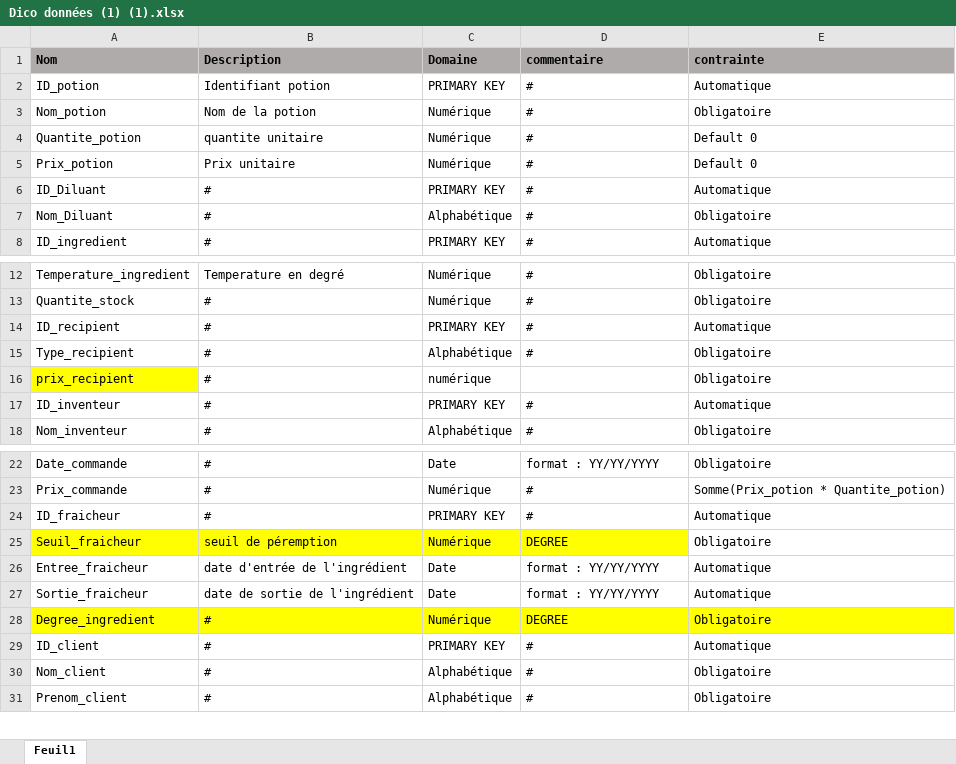
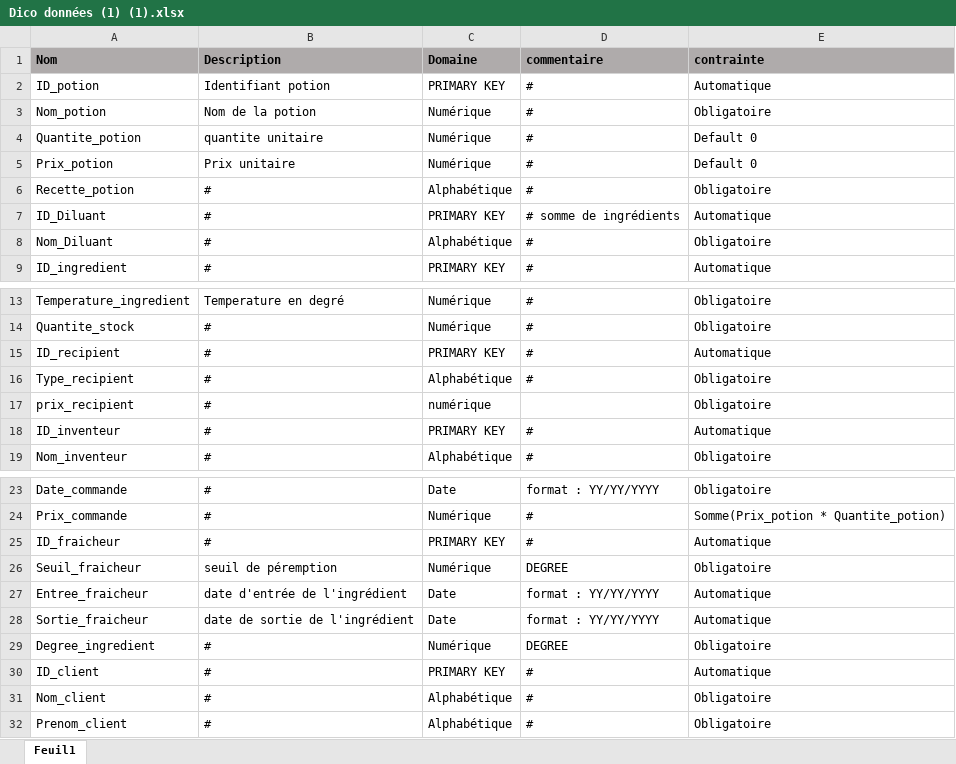
Before and after one commit to Nazazz/PROJET-BDD, an Excel workbook: Dico données (1) (1).xlsx, sheet Feuil1, drawn as a sheet; only a part is shown, gaps mark what is left out; values as stored, in another font and other column widths than the file's, no borders; addresses are those after the commit; the diff names each change by its address in the sheet, - before the commit and + after, or states it on an @@ line.

Commit message:
Dico BDD

```diff
--- a/Dico données (1) (1).xlsx (sheet Feuil1)
+++ b/Dico données (1) (1).xlsx (sheet Feuil1)
+row 6: Recette_potion | # | Alphabétique | # | Obligatoire
-D7 (commentaire): #
+D7 (commentaire): # somme de ingrédients
-A17 fill: #FFFF00
+A17 fill: none
-A26:D26 fill: #FFFF00
+A26:D26 fill: none
-A29:E29 fill: #FFFF00
+A29:E29 fill: none
```
